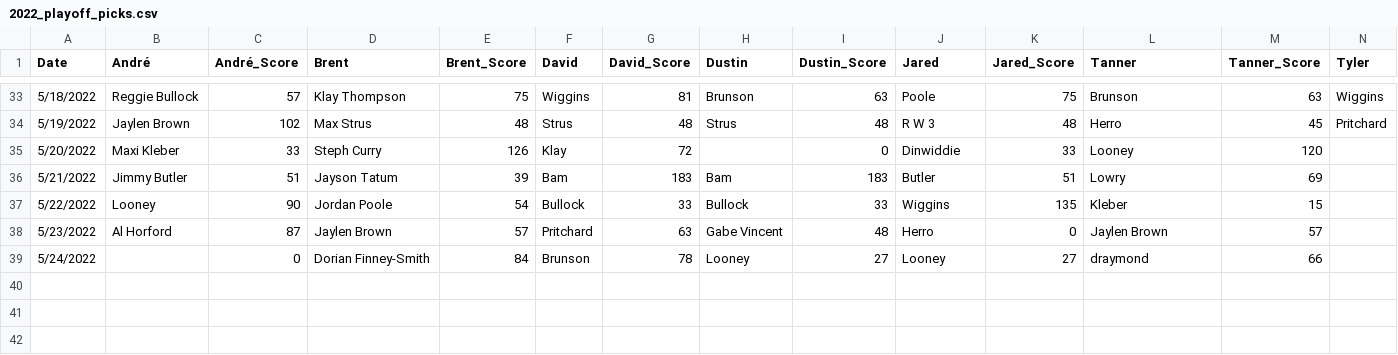
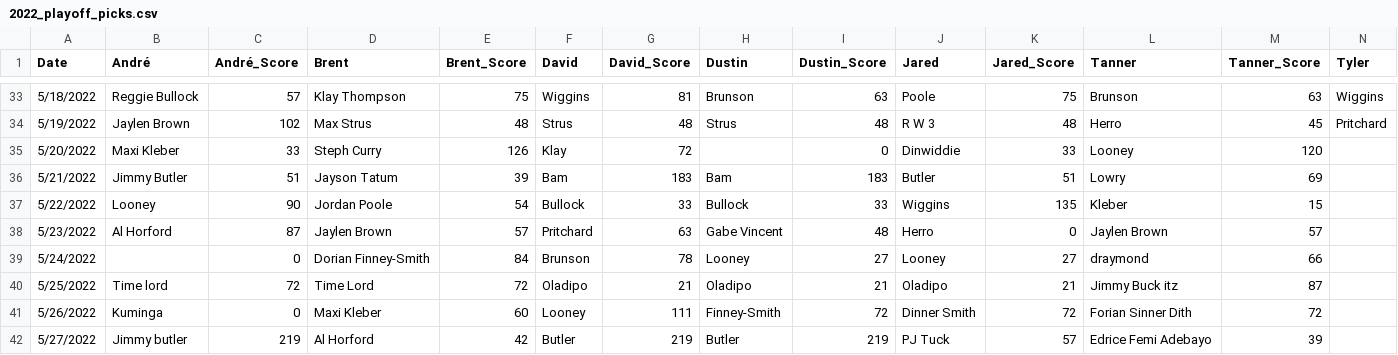
Before and after one commit to salmonsd/nba-playoff-progressive, a CSV file: 2022_playoff_picks.csv, drawn as a sheet; only a part is shown, gaps mark what is left out; rows hold the shown columns only; the diff names each change by its address in the sheet, - before the commit and + after, or states it on an @@ line.

```diff
--- a/2022_playoff_picks.csv
+++ b/2022_playoff_picks.csv
+row 40: 5/25/2022 | Time lord | 72 | Time Lord | 72 | Oladipo | 21 | Oladipo | 21 | Oladipo | 21 | Jimmy Buck itz | 87
+row 41: 5/26/2022 | Kuminga | 0 | Maxi Kleber | 60 | Looney | 111 | Finney-Smith | 72 | Dinner Smith | 72 | Forian Sinner Dith | 72
+row 42: 5/27/2022 | Jimmy butler | 219 | Al Horford | 42 | Butler | 219 | Butler | 219 | PJ Tuck | 57 | Edrice Femi Adebayo | 39
```
Also changed, not shown: 2022_playoff_progressive.csv.
